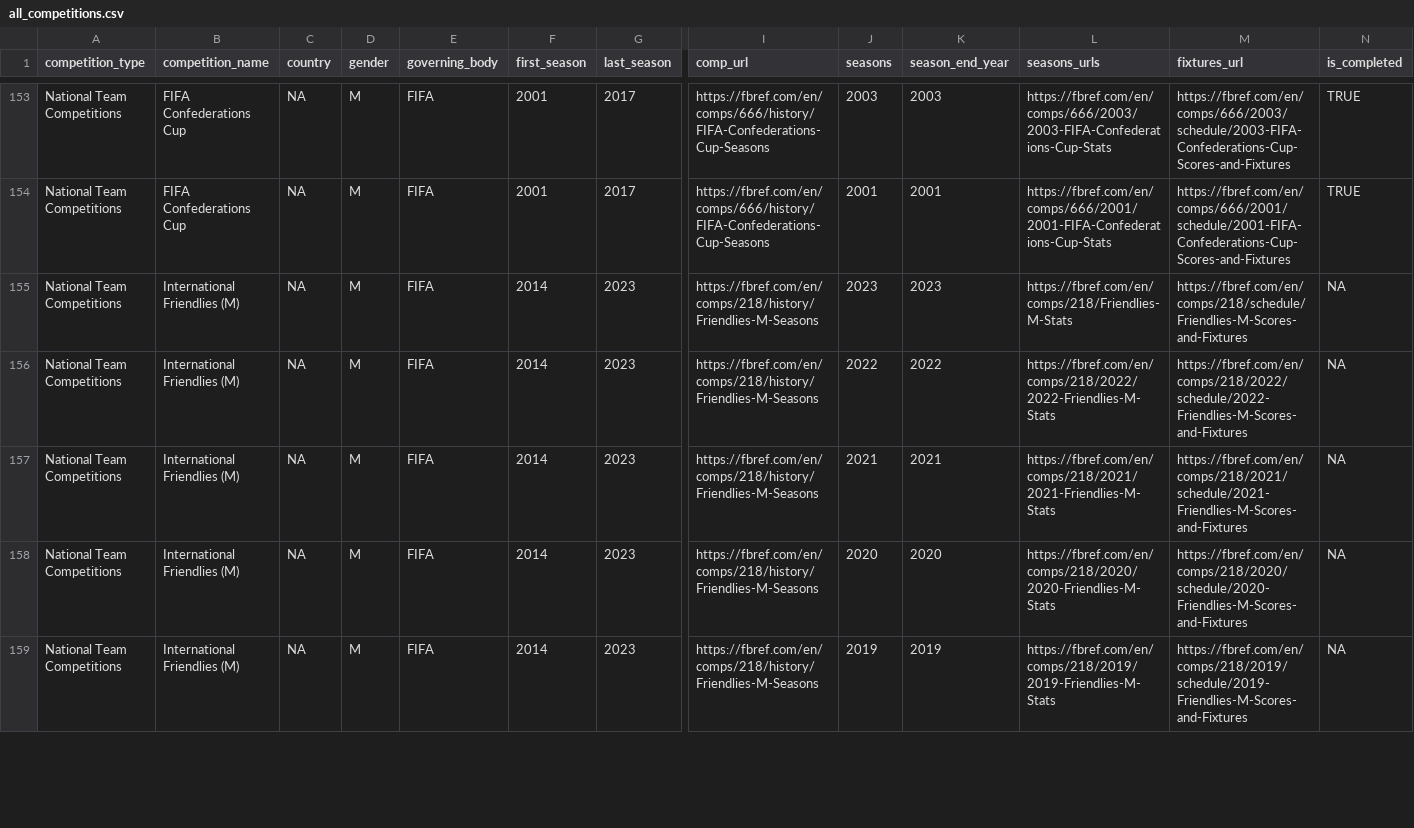
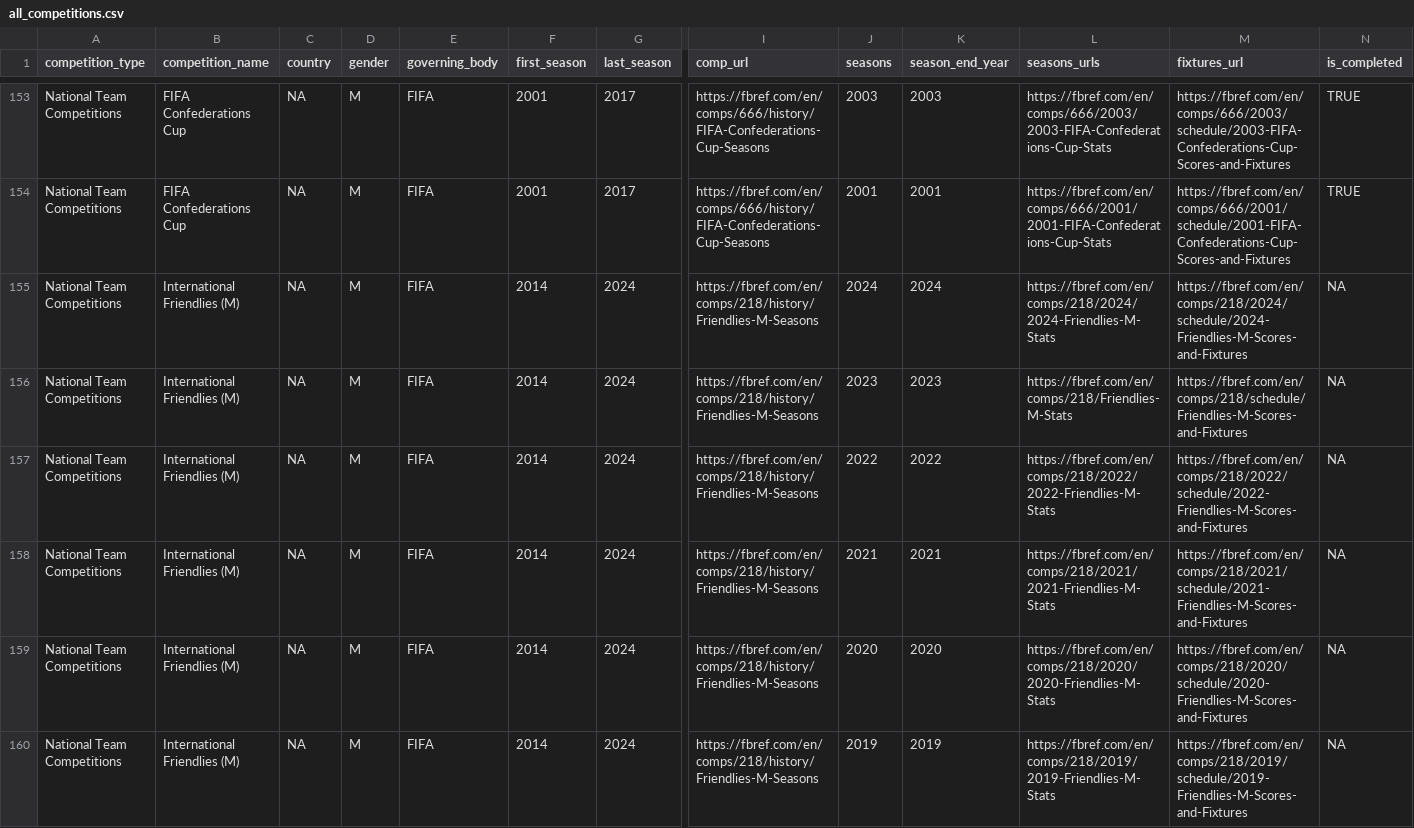
Before and after one commit to JaseZiv/worldfootballR_data, a CSV file: raw-data/all_leages_and_cups/all_competitions.csv, drawn as a sheet; only a part is shown, gaps mark what is left out; addresses are those after the commit; rows hold the shown columns only; the diff covers the shown part only; the diff names each change by its address in the sheet, - before the commit and + after, or states it on an @@ line.

```diff
--- a/raw-data/all_leages_and_cups/all_competitions.csv
+++ b/raw-data/all_leages_and_cups/all_competitions.csv
+row 155: National Team Competitions | International Friendlies (M) | NA | M | FIFA | 2014 | 2024 | https://fbref.com/en/comps/218/history/Friendlies-M-Seasons | 2024 | 2024 | https://fbref.com/en/comps/218/2024/2024-Friendlies-M-Stats | https://fbref.com/en/comps/218/2024/schedule/2024-Friendlies-M-Scores-and-Fixtures | NA
-G156:G160 (last_season): 2023
+G156:G160 (last_season): 2024
```
Also changed, not shown: 1 added row and 16 edited cells elsewhere in this file, raw-data/transfermarkt_leagues/main_comp_seasons.csv.
